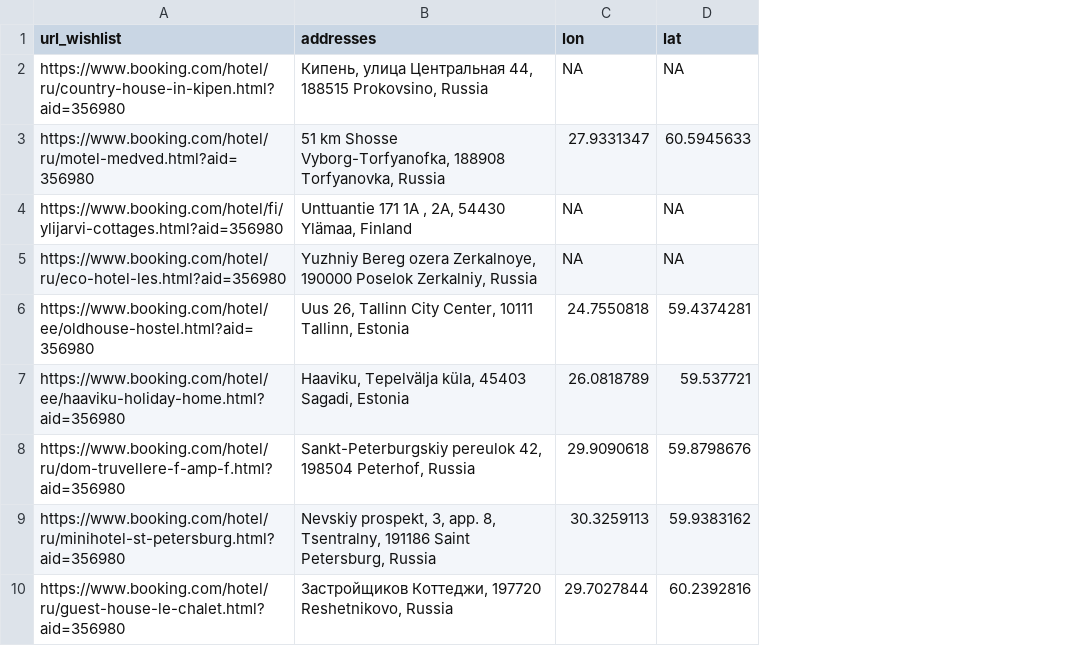
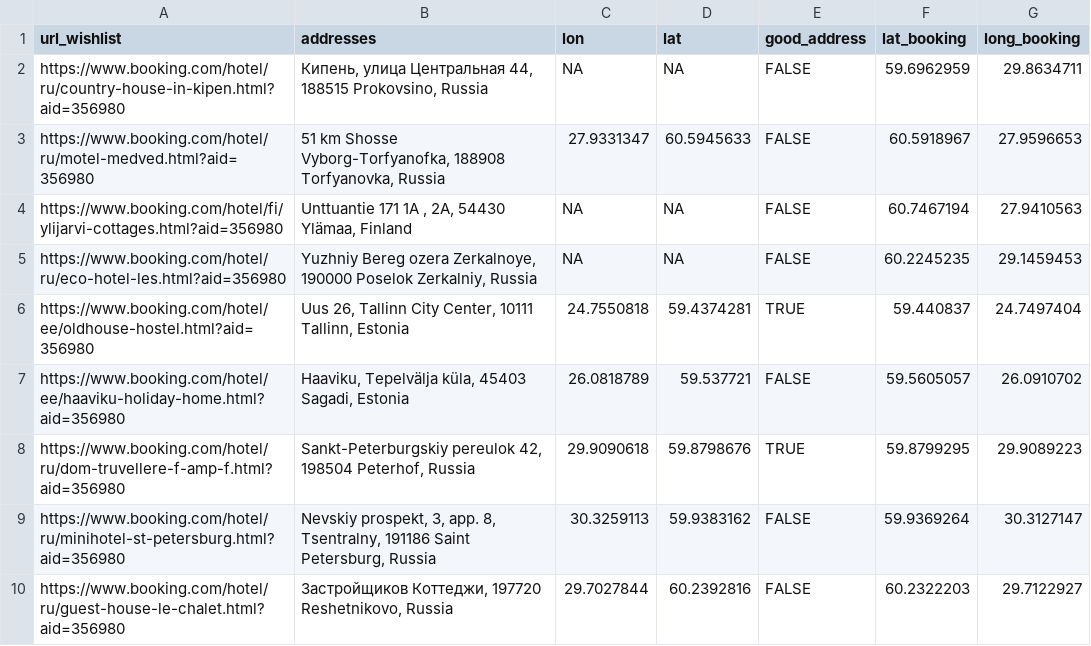
Before and after one commit to HeidiSeibold/sandbox, a CSV file: holidays2017/hotels.csv, drawn as a sheet; only a part is shown; the diff names each change by its address in the sheet, - before the commit and + after, or states it on an @@ line.

Commit message:
get lat and long from link to google maps in booking

```diff
--- a/holidays2017/hotels.csv
+++ b/holidays2017/hotels.csv
+column E (good_address), rows 2-10: FALSE | FALSE | FALSE | FALSE | TRUE | FALSE | TRUE | FALSE | FALSE
+column F (lat_booking), rows 2-10: 59.6962959 | 60.5918967 | 60.7467194 | 60.2245235 | 59.440837 | 59.5605057 | 59.8799295 | 59.9369264 | 60.2322203
+column G (long_booking), rows 2-10: 29.8634711 | 27.9596653 | 27.9410563 | 29.1459453 | 24.7497404 | 26.0910702 | 29.9089223 | 30.3127147 | 29.7122927
```
Also changed, not shown: 1 other file.
